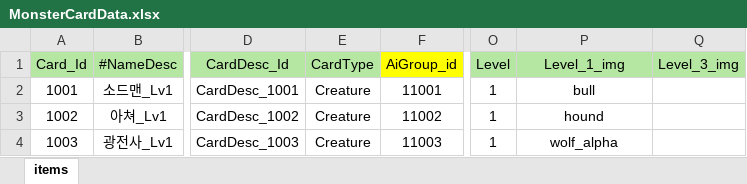
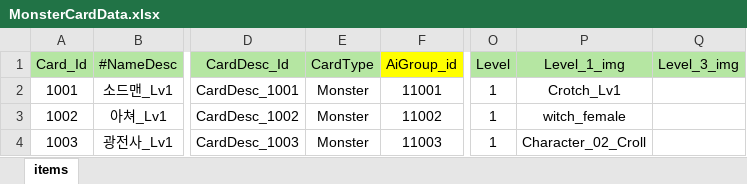
Before and after one commit to Milkbboy/repo, an Excel workbook: Assets/ERang/Excels/MonsterCardData.xlsx, sheet items, drawn as a sheet; only a part is shown, gaps mark what is left out; values as stored, in another font and other column widths than the file's, no borders; the diff names each change by its address in the sheet, - before the commit and + after, or states it on an @@ line.

```diff
--- a/Assets/ERang/Excels/MonsterCardData.xlsx (sheet items)
+++ b/Assets/ERang/Excels/MonsterCardData.xlsx (sheet items)
-E2:E4 (CardType): Creature
+E2:E4 (CardType): Monster
-P2 (Level_1_img): bull
+P2 (Level_1_img): Crotch_Lv1
-P3 (Level_1_img): hound
+P3 (Level_1_img): witch_female
-P4 (Level_1_img): wolf_alpha
+P4 (Level_1_img): Character_02_Croll
```
Also changed, not shown: 21 other files.
